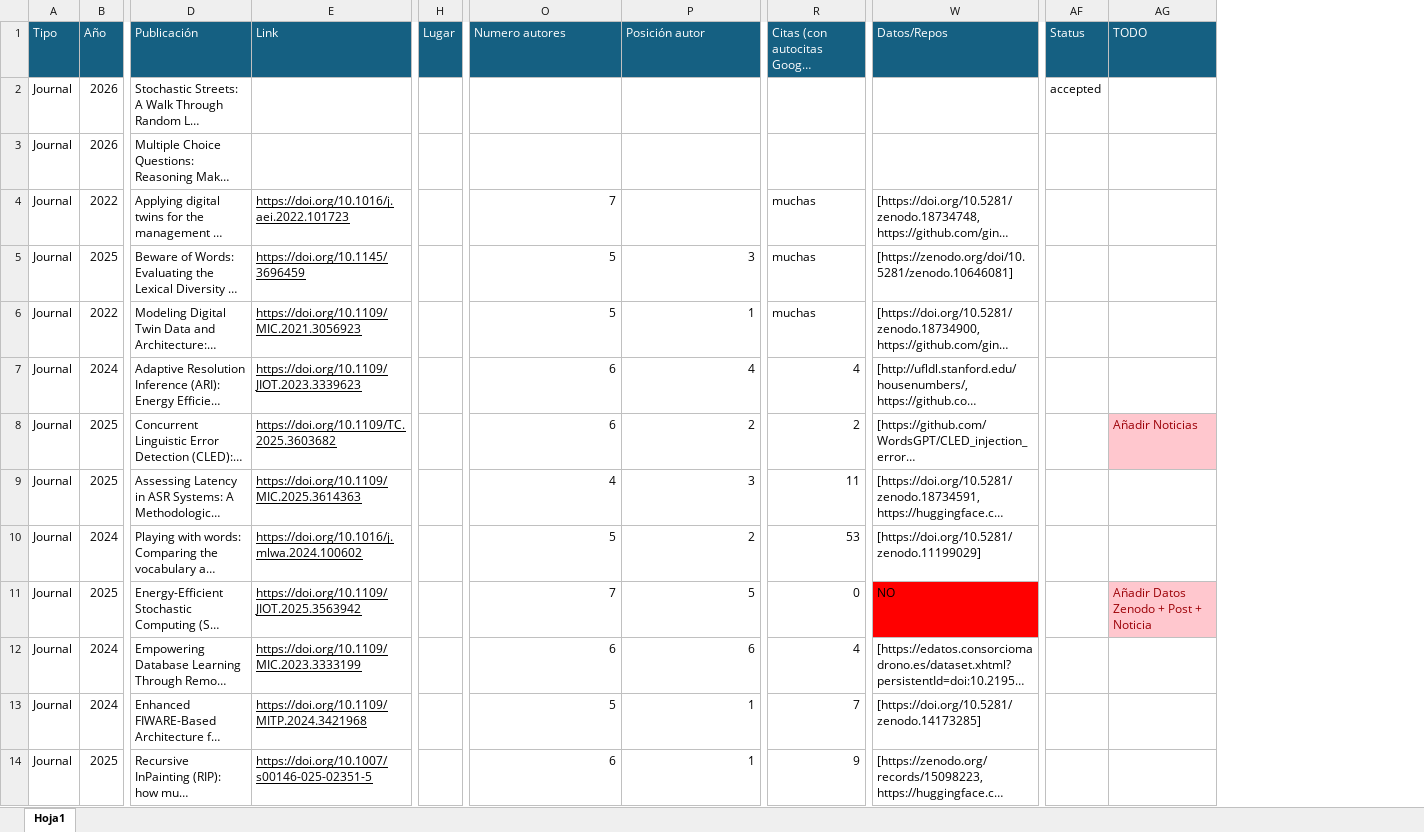
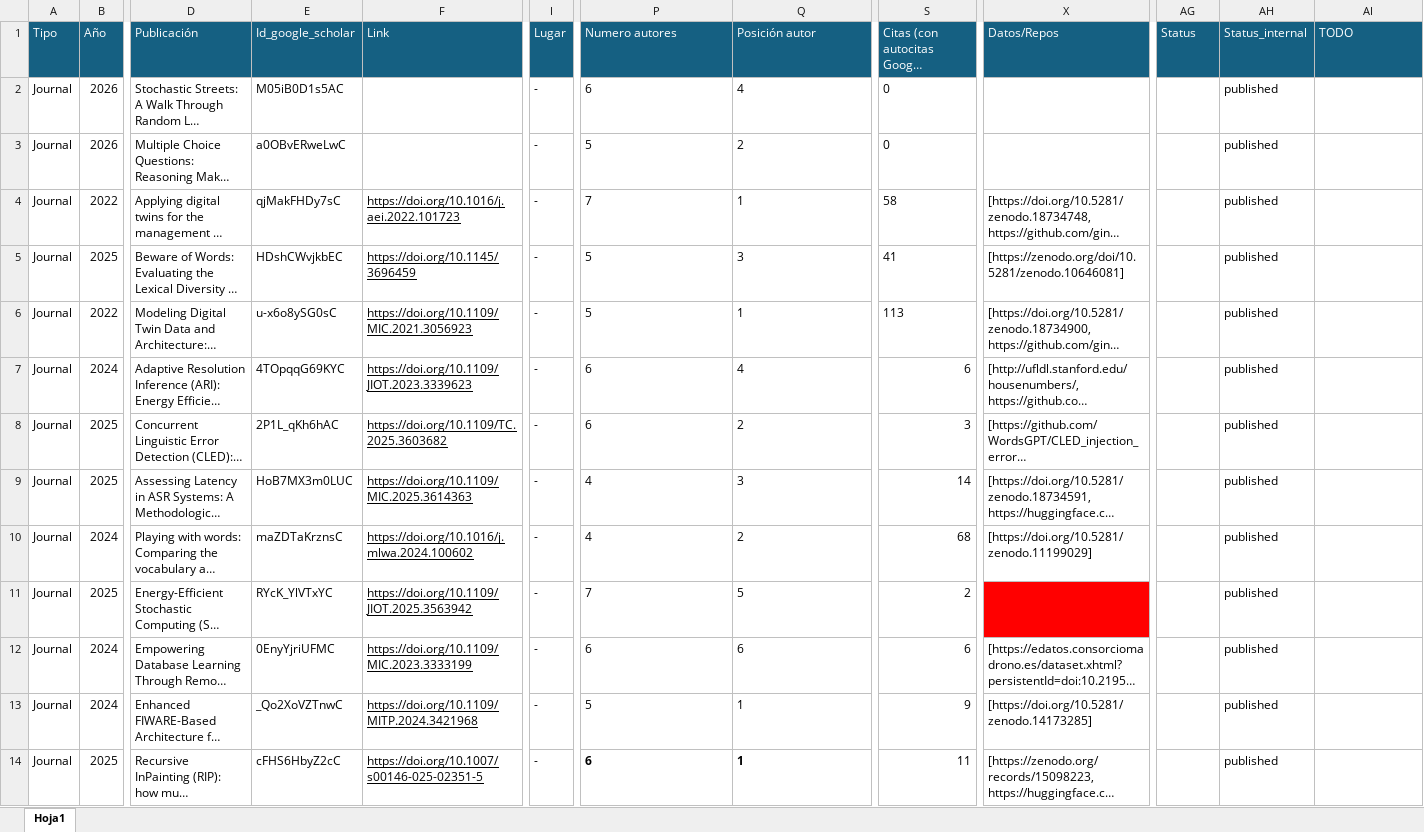
Before and after one commit to javicond3/javicond3.github.io, an Excel workbook: data/Publications.xlsx, sheet Hoja1, drawn as a sheet; only a part is shown, gaps mark what is left out; long unchanged cells end in …; values as stored, in another font and other column widths than the file's, no borders; conditional formats not drawn; addresses are those after the commit; the diff covers the shown part only; the diff names each change by its address in the sheet, - before the commit and + after, or states it on an @@ line.

```diff
--- a/data/Publications.xlsx (sheet Hoja1)
+++ b/data/Publications.xlsx (sheet Hoja1)
+column E (Id_google_scholar), rows 2-14: M05iB0D1s5AC | a0OBvERweLwC | qjMakFHDy7sC | HDshCWvjkbEC | u-x6o8ySG0sC | 4TOpqqG69KYC | 2P1L_qKh6hAC | HoB7MX3m0LUC | maZDTaKrznsC | RYcK_YlVTxYC | 0EnyYjriUFMC | _Qo2XoVZTnwC | cFHS6HbyZ2cC
+column AH (Status_internal), rows 2-14: all published
-I2:I14 (Lugar): (empty)
+I2:I14 (Lugar): -
-P2 (Numero autores): (empty)
+P2 (Numero autores): 6
-Q2 (Posición autor): (empty)
+Q2 (Posición autor): 4
-S2:S3: (empty)
+S2:S3: 0
-AG2 (Status): accepted
+AG2 (Status): (empty)
-P3 (Numero autores): (empty)
+P3 (Numero autores): 5
-Q3 (Posición autor): (empty)
+Q3 (Posición autor): 2
-P4 alignment: right
+P4 alignment: left
-Q4 (Posición autor): (empty)
+Q4 (Posición autor): 1
-S4: muchas
+S4: 58
-P5:Q14 alignment: right
+P5:Q14 alignment: left
-S5: muchas
+S5: 41
-S6: muchas
+S6: 113
-S7: 4
+S7: 6
-S8: 2
+S8: 3
-AI8 (TODO): Añadir Noticias
+AI8 (TODO): (empty)
-AI8 fill: #FFC7CE
+AI8 fill: none
-S9: 11
+S9: 14
-P10 (Numero autores): 5
+P10 (Numero autores): 4
-S10: 53
+S10: 68
-S11: 0
+S11: 2
-X11 (Datos/Repos): NO
+X11 (Datos/Repos): (empty)
-AI11 (TODO): Añadir Datos Zenodo + Post + Noticia
+AI11 (TODO): (empty)
-AI11 fill: #FFC7CE
+AI11 fill: none
-S12: 4
+S12: 6
-S13: 7
+S13: 9
-P14:Q14 bold: off
+P14:Q14 bold: on
-S14: 9
+S14: 11
```
Also changed, not shown: 37 added rows, 90 edited cells and cell formats elsewhere in this sheet, data/Courses.xlsx, data/Projects.xlsx.
